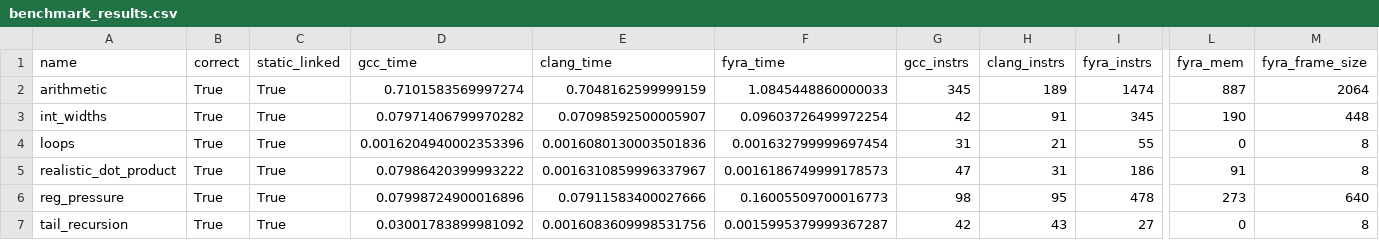
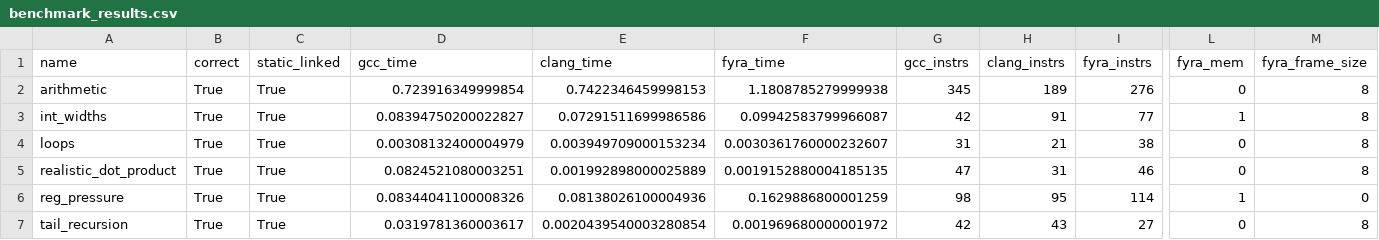
Before and after one commit to netesy/fyra, a CSV file: benchmarks/benchmark_results.csv, drawn as a sheet; only a part is shown, gaps mark what is left out; the diff names each change by its address in the sheet, - before the commit and + after, or states it on an @@ line.

Commit message:
Fix SIMD lowering correctness and resolve scalar liveness regression
- Implement width-dependent integer SIMD lowering (paddb/w/d/q, psubb/w/d/q).
- Implement pmullw/pmulld for i16/i32 SIMD multiplication.
- Explicitly reject integer VDiv and unsupported VMul forms (<16 x i8>, <2 x i64>).
- Verify FP SIMD (addps/subps/mulps/divps, addpd/subpd/mulpd/divpd).
- Replace coarse liveOut block-end extension in LivenessAnalysis.cpp with targeted CFG loop-invariant extension.
- Update benchmark artifacts (csv/json).

```diff
--- a/benchmarks/benchmark_results.csv
+++ b/benchmarks/benchmark_results.csv
-D2 (gcc_time): 0.7101583569997274
+D2 (gcc_time): 0.723916349999854
-E2 (clang_time): 0.7048162599999159
+E2 (clang_time): 0.7422346459998153
-F2 (fyra_time): 1.0845448860000033
+F2 (fyra_time): 1.1808785279999938
-I2 (fyra_instrs): 1474
+I2 (fyra_instrs): 276
-L2 (fyra_mem): 887
+L2 (fyra_mem): 0
-M2 (fyra_frame_size): 2064
+M2 (fyra_frame_size): 8
-D3 (gcc_time): 0.07971406799970282
+D3 (gcc_time): 0.08394750200022827
-E3 (clang_time): 0.07098592500005907
+E3 (clang_time): 0.07291511699986586
-F3 (fyra_time): 0.09603726499972254
+F3 (fyra_time): 0.09942583799966087
-I3 (fyra_instrs): 345
+I3 (fyra_instrs): 77
-L3 (fyra_mem): 190
+L3 (fyra_mem): 1
-M3 (fyra_frame_size): 448
+M3 (fyra_frame_size): 8
-D4 (gcc_time): 0.0016204940002353396
+D4 (gcc_time): 0.00308132400004979
-E4 (clang_time): 0.0016080130003501836
+E4 (clang_time): 0.003949709000153234
-F4 (fyra_time): 0.001632799999697454
+F4 (fyra_time): 0.0030361760000232607
-I4 (fyra_instrs): 55
+I4 (fyra_instrs): 38
-D5 (gcc_time): 0.07986420399993222
+D5 (gcc_time): 0.0824521080003251
-E5 (clang_time): 0.0016310859996337967
+E5 (clang_time): 0.001992898000025889
-F5 (fyra_time): 0.0016186749999178573
+F5 (fyra_time): 0.0019152880004185135
-I5 (fyra_instrs): 186
+I5 (fyra_instrs): 46
-L5 (fyra_mem): 91
+L5 (fyra_mem): 0
-D6 (gcc_time): 0.07998724900016896
+D6 (gcc_time): 0.08344041100008326
-E6 (clang_time): 0.07911583400027666
+E6 (clang_time): 0.08138026100004936
-F6 (fyra_time): 0.16005509700016773
+F6 (fyra_time): 0.1629886800001259
-I6 (fyra_instrs): 478
+I6 (fyra_instrs): 114
-L6 (fyra_mem): 273
+L6 (fyra_mem): 1
-M6 (fyra_frame_size): 640
+M6 (fyra_frame_size): 0
-D7 (gcc_time): 0.03001783899981092
+D7 (gcc_time): 0.0319781360003617
-E7 (clang_time): 0.0016083609998531756
+E7 (clang_time): 0.0020439540003280854
-F7 (fyra_time): 0.0015995379999367287
+F7 (fyra_time): 0.001969680000001972
```
Also changed, not shown: 3 other files.
